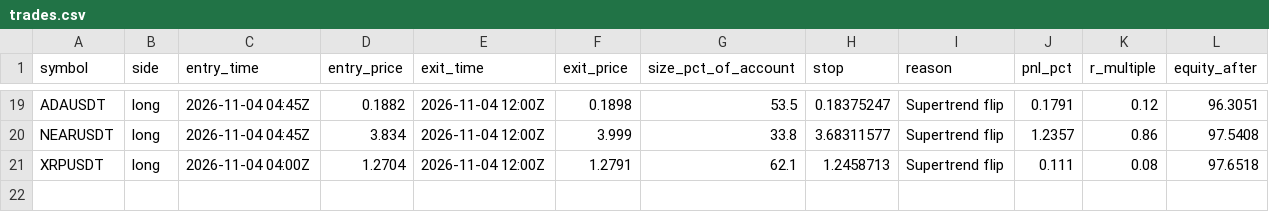
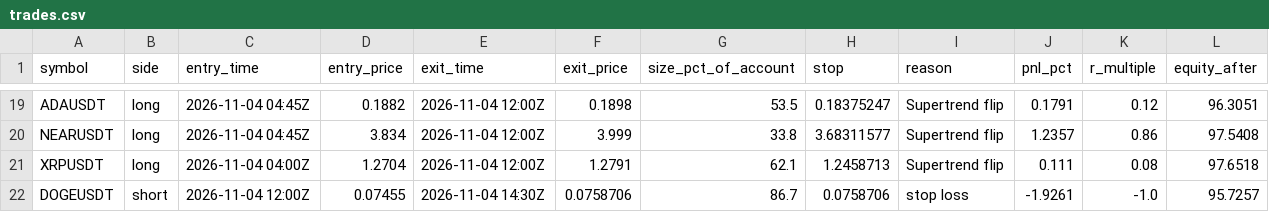
Before and after one commit to d4gh9jzy4p-arch/dema-supertrend-paper, a CSV file: trades.csv, drawn as a sheet; only a part is shown, gaps mark what is left out.

```diff
--- a/trades.csv
+++ b/trades.csv
@@ -21 +21,2 @@ NEARUSDT,long,2026-11-04 04:45Z,3.834,2026-11-04 12:00Z,3.999,33.8,3.68311577,Su
 XRPUSDT,long,2026-11-04 04:00Z,1.2704,2026-11-04 12:00Z,1.2791,62.1,1.2458713,Supertrend flip,0.111,0.08,97.6518
+DOGEUSDT,short,2026-11-04 12:00Z,0.07455,2026-11-04 14:30Z,0.0758706,86.7,0.0758706,stop loss,-1.9261,-1.0,95.7257
```
Also changed, not shown: skips.csv, 3 other files.
